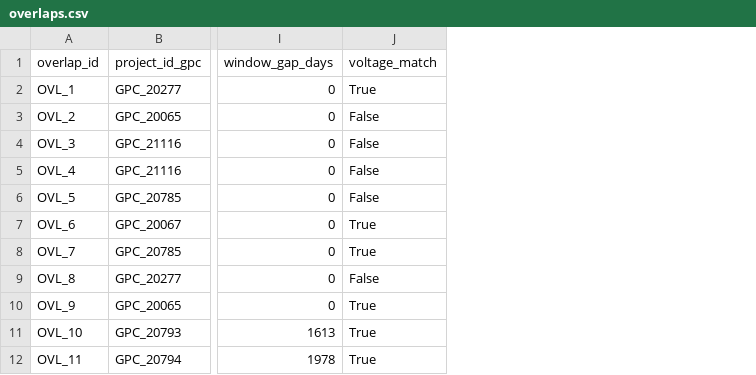
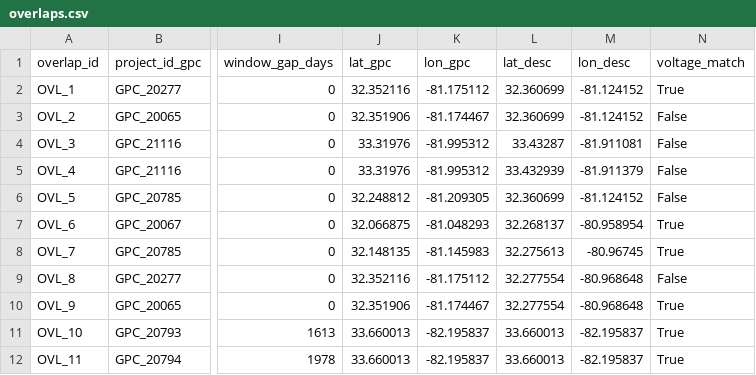
Before and after one commit to Davidx203/shellhacks2026, a CSV file: gridlock/data/processed/overlaps.csv, drawn as a sheet; only a part is shown, gaps mark what is left out; the diff names each change by its address in the sheet, - before the commit and + after, or states it on an @@ line.

```diff
--- a/gridlock/data/processed/overlaps.csv
+++ b/gridlock/data/processed/overlaps.csv
+column J (lat_gpc), rows 2-12: 32.352116 | 32.351906 | 33.31976 | 33.31976 | 32.248812 | 32.066875 | 32.148135 | 32.352116 | 32.351906 | 33.660013 | 33.660013
+column K (lon_gpc), rows 2-12: -81.175112 | -81.174467 | -81.995312 | -81.995312 | -81.209305 | -81.048293 | -81.145983 | -81.175112 | -81.174467 | -82.195837 | -82.195837
+column L (lat_desc), rows 2-12: 32.360699 | 32.360699 | 33.43287 | 33.432939 | 32.360699 | 32.268137 | 32.275613 | 32.277554 | 32.277554 | 33.660013 | 33.660013
+column M (lon_desc), rows 2-12: -81.124152 | -81.124152 | -81.911081 | -81.911379 | -81.124152 | -80.958954 | -80.96745 | -80.968648 | -80.968648 | -82.195837 | -82.195837
```
Also changed, not shown: 5 other files.
